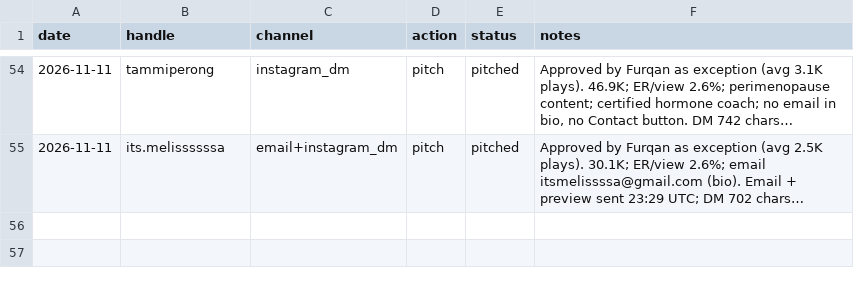
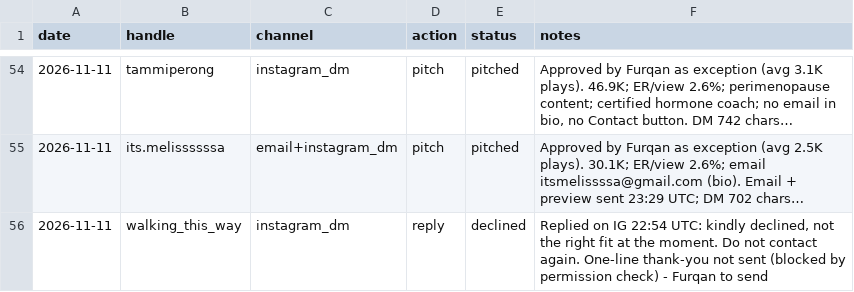
Before and after one commit to furqanaq/meriandcalm-social-instagram, a CSV file: outreach/outreach-log.csv, drawn as a sheet; only a part is shown, gaps mark what is left out; long unchanged cells end in …; the diff names each change by its address in the sheet, - before the commit and + after, or states it on an @@ line.

```diff
--- a/outreach/outreach-log.csv
+++ b/outreach/outreach-log.csv
+row 56: 2026-11-11 | walking_this_way | instagram_dm | reply | declined | Replied on IG 22:54 UTC: kindly declined, not the right fit at the moment. Do not contact again. One-line thank-you not sent (blocked by permission check) - Furqan to send
```
